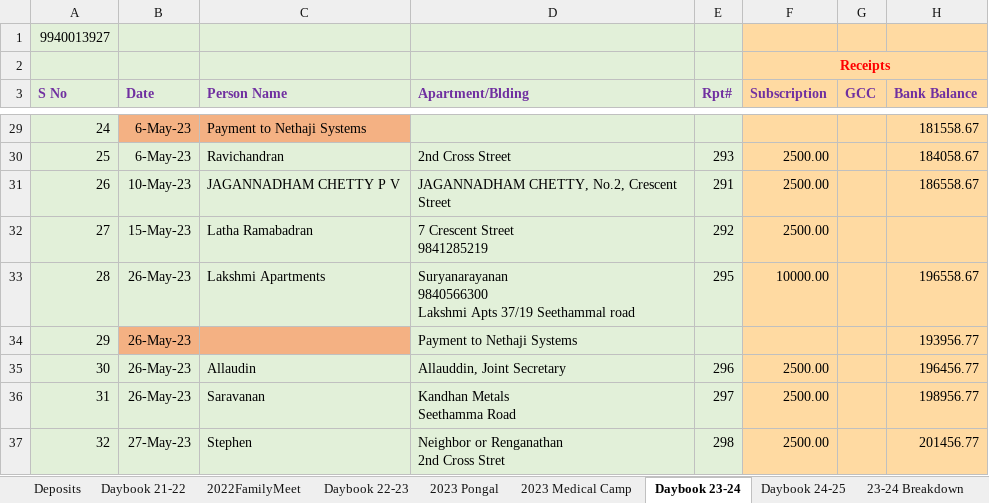
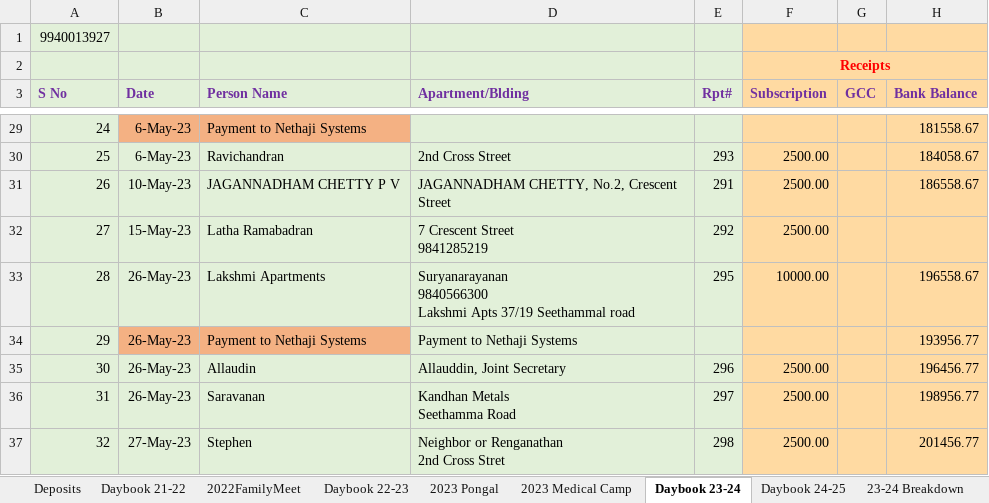
Before and after one commit to vu2ow/vu2ow.github.io, an Excel workbook: scra/scra21-24_new.xlsx, sheet Daybook 23-24, drawn as a sheet; only a part is shown, gaps mark what is left out; values as stored, in another font and other column widths than the file's, no borders; the diff names each change by its address in the sheet, - before the commit and + after, or states it on an @@ line.

```diff
--- a/scra/scra21-24_new.xlsx (sheet Daybook 23-24)
+++ b/scra/scra21-24_new.xlsx (sheet Daybook 23-24)
-C34 (Person Name): (empty)
+C34 (Person Name): Payment to Nethaji Systems
```
Also changed, not shown: sheet Daybook 24-25, scra/scra_pymt_history_from_2021.xlsx, 3 other files.
